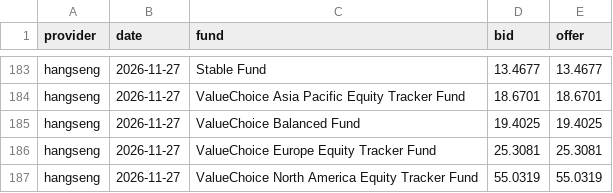
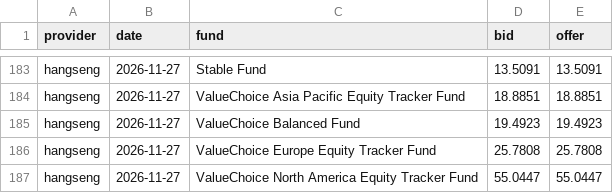
Before and after one commit to Herofung1028/mpf, a CSV file: data/daily.csv, drawn as a sheet; only a part is shown, gaps mark what is left out; the diff covers the shown part only; the diff names each change by its address in the sheet, - before the commit and + after, or states it on an @@ line.

```diff
--- a/data/daily.csv
+++ b/data/daily.csv
-D183 (bid): 13.4677
+D183 (bid): 13.5091
-E183 (offer): 13.4677
+E183 (offer): 13.5091
-D184 (bid): 18.6701
+D184 (bid): 18.8851
-E184 (offer): 18.6701
+E184 (offer): 18.8851
-D185 (bid): 19.4025
+D185 (bid): 19.4923
-E185 (offer): 19.4025
+E185 (offer): 19.4923
-D186 (bid): 25.3081
+D186 (bid): 25.7808
-E186 (offer): 25.3081
+E186 (offer): 25.7808
-D187 (bid): 55.0319
+D187 (bid): 55.0447
-E187 (offer): 55.0319
+E187 (offer): 55.0447
```
Also changed, not shown: 32 edited cells elsewhere in this file, 3 other files.
